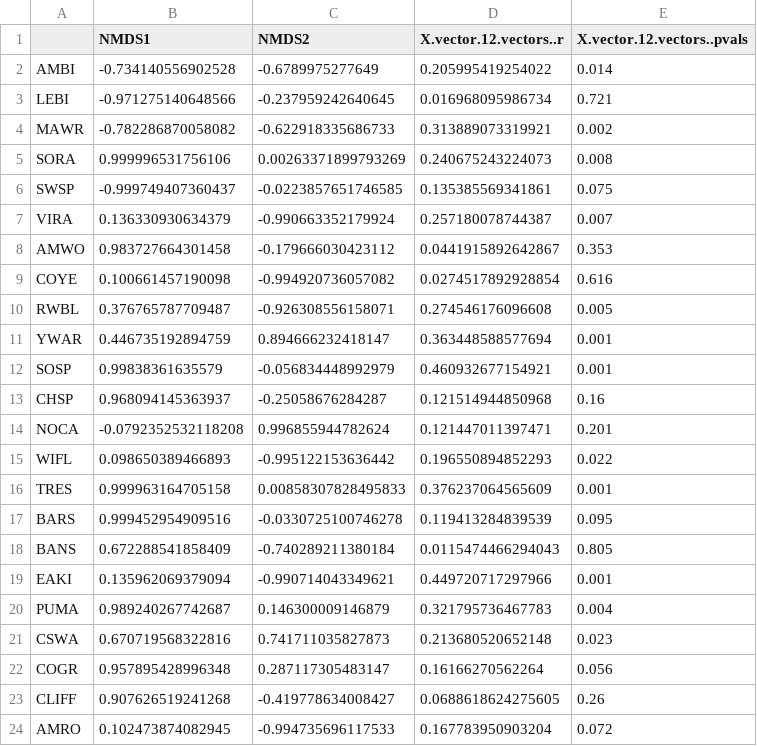
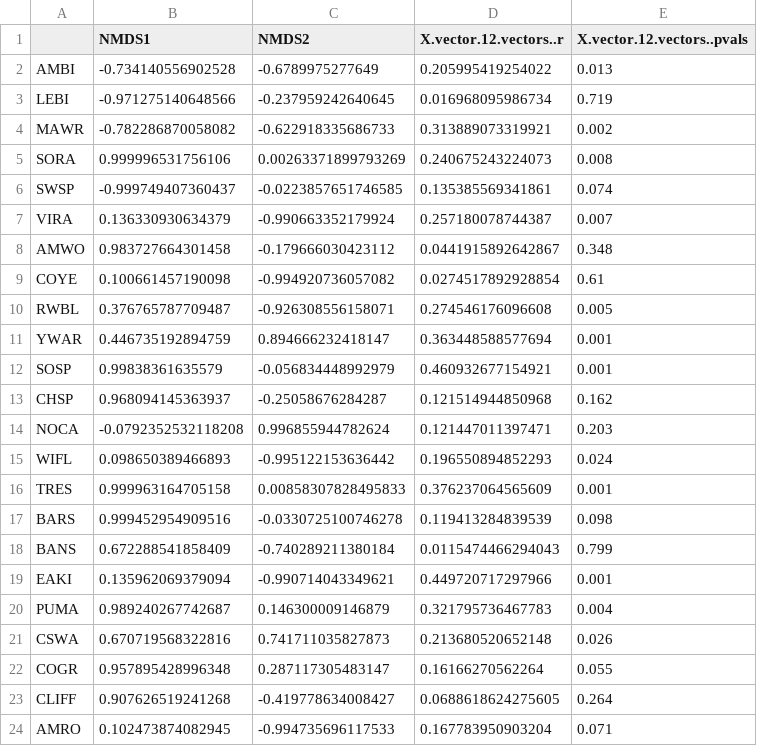
Before and after one commit to cdrobich/WaterLevelsandBirds, a CSV file: Data/NMDS_species_vectors_12.csv, drawn as a sheet.

```diff
--- a/Data/NMDS_species_vectors_12.csv
+++ b/Data/NMDS_species_vectors_12.csv
@@ -1,10 +1,10 @@
 "","NMDS1","NMDS2","X.vector.12.vectors..r","X.vector.12.vectors..pvals"
-"AMBI",-0.734140556902528,-0.6789975277649,0.205995419254022,0.014
-"LEBI",-0.971275140648566,-0.237959242640645,0.016968095986734,0.721
+"AMBI",-0.734140556902528,-0.6789975277649,0.205995419254022,0.013
+"LEBI",-0.971275140648566,-0.237959242640645,0.016968095986734,0.719
 "MAWR",-0.782286870058082,-0.622918335686733,0.313889073319921,0.002
 "SORA",0.999996531756106,0.00263371899793269,0.240675243224073,0.008
-"SWSP",-0.999749407360437,-0.0223857651746585,0.135385569341861,0.075
+"SWSP",-0.999749407360437,-0.0223857651746585,0.135385569341861,0.074
 "VIRA",0.136330930634379,-0.990663352179924,0.257180078744387,0.007
-"AMWO",0.983727664301458,-0.179666030423112,0.0441915892642867,0.353
-"COYE",0.100661457190098,-0.994920736057082,0.0274517892928854,0.616
+"AMWO",0.983727664301458,-0.179666030423112,0.0441915892642867,0.348
+"COYE",0.100661457190098,-0.994920736057082,0.0274517892928854,0.61
 "RWBL",0.376765787709487,-0.926308556158071,0.274546176096608,0.005
@@ -12,13 +12,13 @@
 "SOSP",0.99838361635579,-0.056834448992979,0.460932677154921,0.001
-"CHSP",0.968094145363937,-0.25058676284287,0.121514944850968,0.16
-"NOCA",-0.0792352532118208,0.996855944782624,0.121447011397471,0.201
-"WIFL",0.098650389466893,-0.995122153636442,0.196550894852293,0.022
+"CHSP",0.968094145363937,-0.25058676284287,0.121514944850968,0.162
+"NOCA",-0.0792352532118208,0.996855944782624,0.121447011397471,0.203
+"WIFL",0.098650389466893,-0.995122153636442,0.196550894852293,0.024
 "TRES",0.999963164705158,0.00858307828495833,0.376237064565609,0.001
-"BARS",0.999452954909516,-0.0330725100746278,0.119413284839539,0.095
-"BANS",0.672288541858409,-0.740289211380184,0.0115474466294043,0.805
+"BARS",0.999452954909516,-0.0330725100746278,0.119413284839539,0.098
+"BANS",0.672288541858409,-0.740289211380184,0.0115474466294043,0.799
 "EAKI",0.135962069379094,-0.990714043349621,0.449720717297966,0.001
 "PUMA",0.989240267742687,0.146300009146879,0.321795736467783,0.004
-"CSWA",0.670719568322816,0.741711035827873,0.213680520652148,0.023
-"COGR",0.957895428996348,0.287117305483147,0.16166270562264,0.056
-"CLIFF",0.907626519241268,-0.419778634008427,0.0688618624275605,0.26
-"AMRO",0.102473874082945,-0.994735696117533,0.167783950903204,0.072
+"CSWA",0.670719568322816,0.741711035827873,0.213680520652148,0.026
+"COGR",0.957895428996348,0.287117305483147,0.16166270562264,0.055
+"CLIFF",0.907626519241268,-0.419778634008427,0.0688618624275605,0.264
+"AMRO",0.102473874082945,-0.994735696117533,0.167783950903204,0.071
```
Also changed, not shown: Data/Beta_null_true.csv, Data/NMDS_scores_birdspecies.csv, 14 other files.
